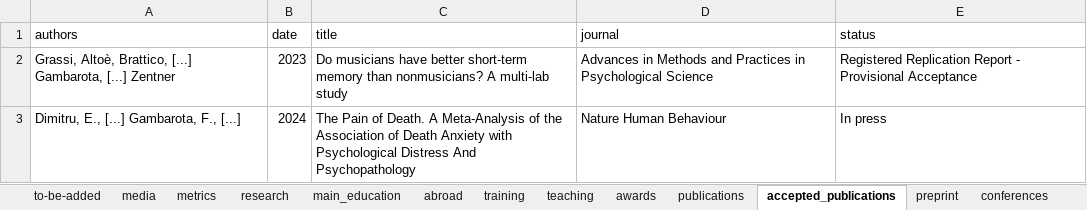
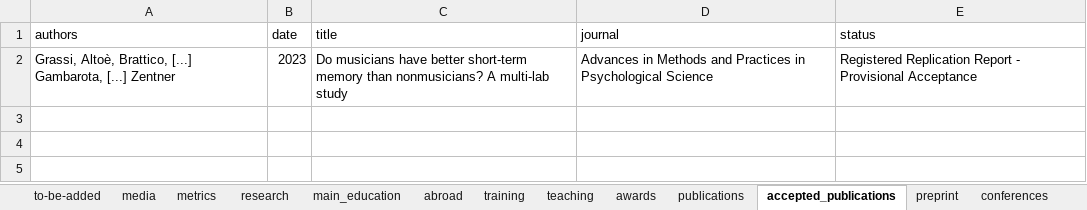
Before and after one commit to filippogambarota/cv, an Excel workbook: data/data.xlsx, sheet accepted_publications, drawn as a sheet; values as stored, in another font and other column widths than the file's, no borders; charts and pictures not drawn; the diff names each change by its address in the sheet, - before the commit and + after, or states it on an @@ line.

```diff
--- a/data/data.xlsx (sheet accepted_publications)
+++ b/data/data.xlsx (sheet accepted_publications)
-row 3: Dimitru, E., [...] Gambarota, F., [...] | 2024 | The Pain of Death. A Meta-Analysis of the Association of Death Anxiety with Psychological Distress And Psychopathology | Nature Human Behaviour | In press
```
Also changed, not shown: sheet publications, 5 other files.
